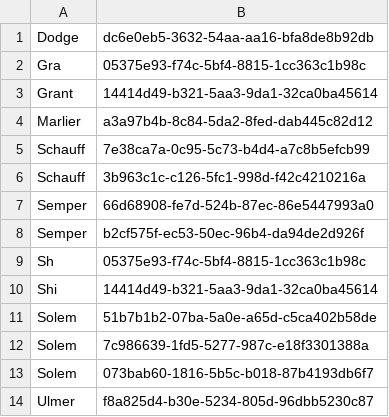
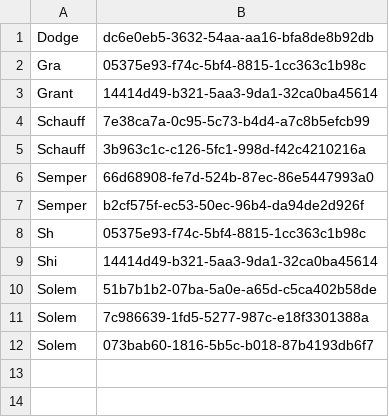
Before and after one commit to GlobalNamesArchitecture/gnresolver, a CSV file: db-migration/db/seed/test_resolver/FacetedSearcherSpec/name_strings__author_words.csv, drawn as a sheet.

```diff
--- a/db-migration/db/seed/test_resolver/FacetedSearcherSpec/name_strings__author_words.csv
+++ b/db-migration/db/seed/test_resolver/FacetedSearcherSpec/name_strings__author_words.csv
@@ -3,3 +3,2 @@ Gra	05375e93-f74c-5bf4-8815-1cc363c1b98c
 Grant	14414d49-b321-5aa3-9da1-32ca0ba45614
-Marlier	a3a97b4b-8c84-5da2-8fed-dab445c82d12
 Schauff	7e38ca7a-0c95-5c73-b4d4-a7c8b5efcb99
@@ -13,2 +12 @@ Solem	7c986639-1fd5-5277-987c-e18f3301388a
 Solem	073bab60-1816-5b5c-b018-87b4193db6f7
-Ulmer	f8a825d4-b30e-5234-805d-96dbb5230c87
```
Also changed, not shown: db-migration/db/seed/test_resolver/FacetedSearcherSpec/name_string_indices.csv, db-migration/db/seed/test_resolver/FacetedSearcherSpec/name_strings.csv, 12 other files.
